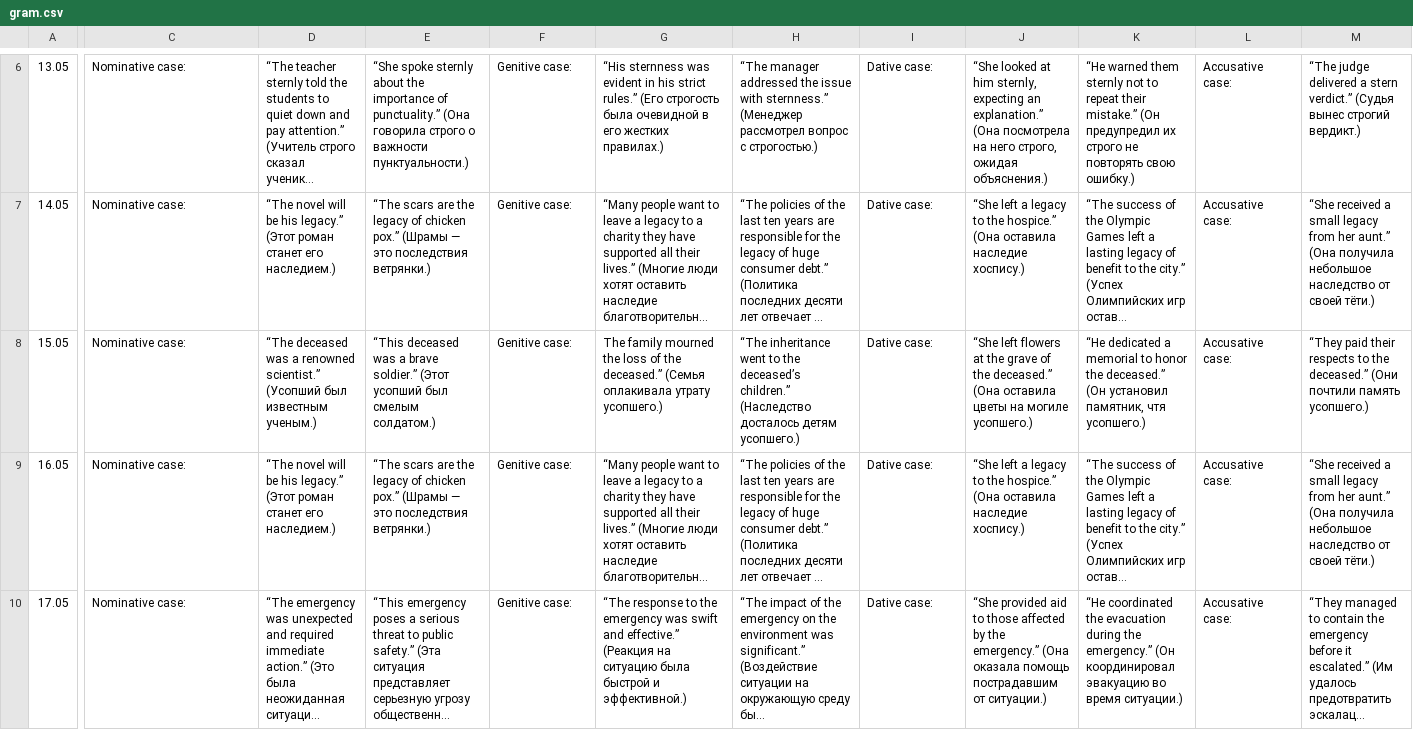
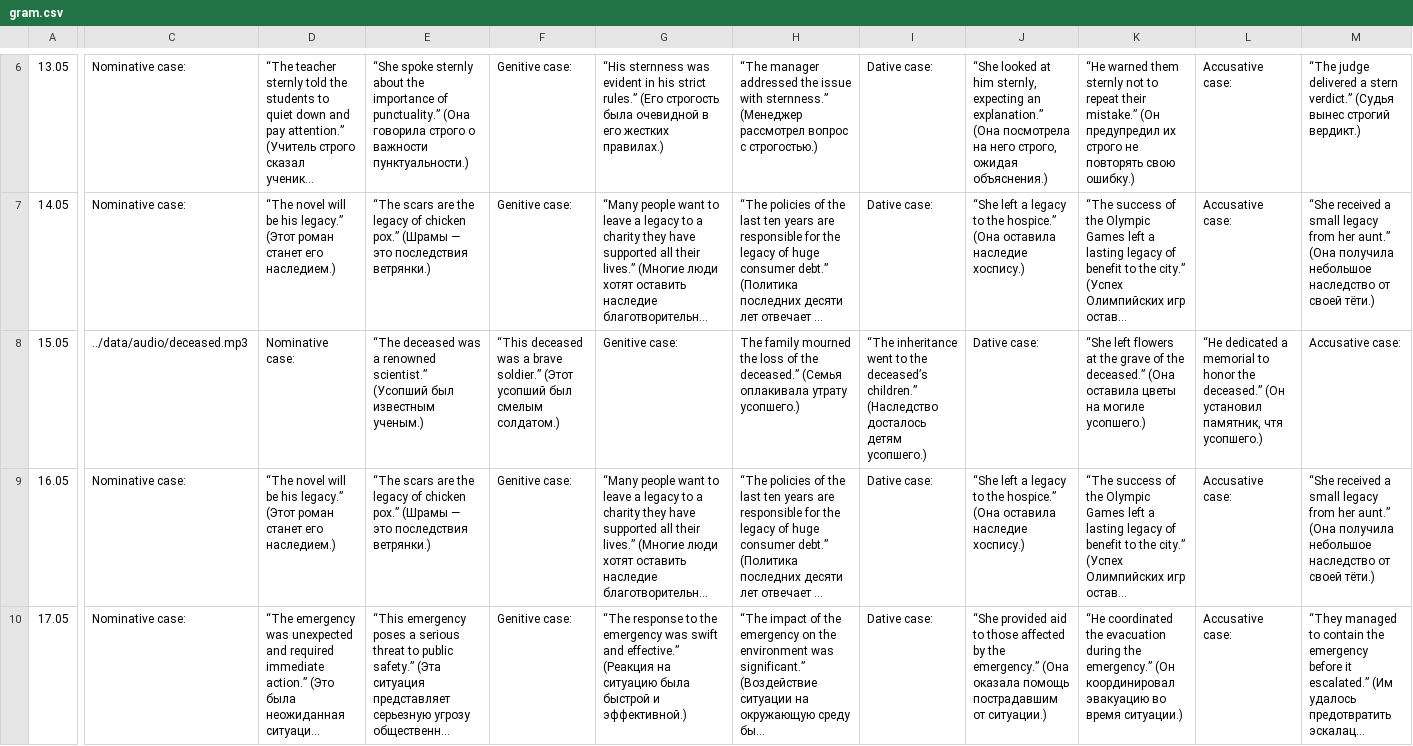
Before and after one commit to modimen/calendar, a CSV file: gram.csv, drawn as a sheet; only a part is shown, gaps mark what is left out; long unchanged cells end in …; the diff covers the shown part only; the diff names each change by its address in the sheet, - before the commit and + after, or states it on an @@ line.

Commit message:
Update gram.csv

```diff
--- a/gram.csv
+++ b/gram.csv
-C8: Nominative case:
+C8: ../data/audio/deceased.mp3
-D8: “The deceased was a renowned scientist.” (Усопший был известным ученым.)
+D8: Nominative case:
-E8: “This deceased was a brave soldier.” (Этот усопший был смелым солдатом.)
+E8: “The deceased was a renowned scientist.” (Усопший был известным ученым.)
-F8: Genitive case:
+F8: “This deceased was a brave soldier.” (Этот усопший был смелым солдатом.)
-G8: The family mourned the loss of the deceased.” (Семья оплакивала утрату усопшего.)
+G8: Genitive case:
-H8: “The inheritance went to the deceased’s children.” (Наследство досталось детям усопшего.)
+H8: The family mourned the loss of the deceased.” (Семья оплакивала утрату усопшего.)
-I8: Dative case:
+I8: “The inheritance went to the deceased’s children.” (Наследство досталось детям усопшего.)
-J8: “She left flowers at the grave of the deceased.” (Она оставила цветы на могиле усопшего.)
+J8: Dative case:
-K8: “He dedicated a memorial to honor the deceased.” (Он установил памятник, чтя усопшего.)
+K8: “She left flowers at the grave of the deceased.” (Она оставила цветы на могиле усопшего.)
-L8: Accusative case:
+L8: “He dedicated a memorial to honor the deceased.” (Он установил памятник, чтя усопшего.)
-M8: “They paid their respects to the deceased.” (Они почтили память усопшего.)
+M8: Accusative case:
```
Also changed, not shown: 2 edited cells elsewhere in this file.
